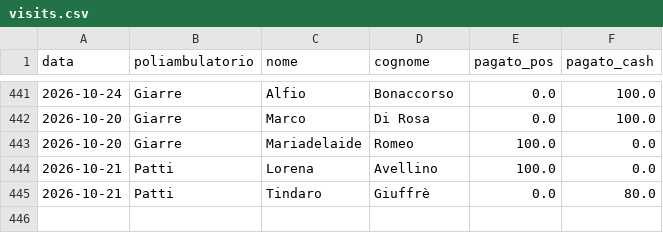
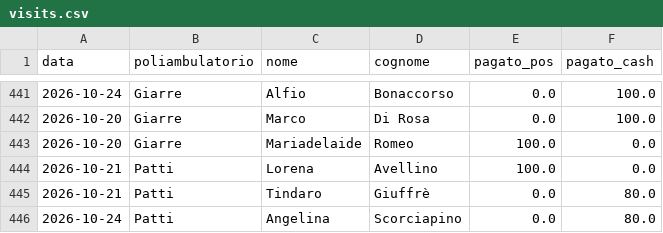
Before and after one commit to rlicordari/report_privato, a CSV file: data/visits.csv, drawn as a sheet; only a part is shown, gaps mark what is left out.

Commit message:
Visita: Scorciapino Angelina @ Patti (2026-10-24)

```diff
--- a/data/visits.csv
+++ b/data/visits.csv
@@ -445 +445,2 @@ data,poliambulatorio,nome,cognome,pagato_pos,pagato_cash
 2026-10-21,Patti,Tindaro,Giuffrè,0.0,80.0
+2026-10-24,Patti,Angelina,Scorciapino,0.0,80.0
```
